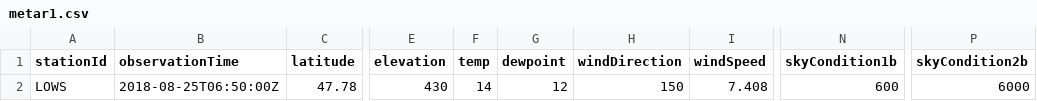
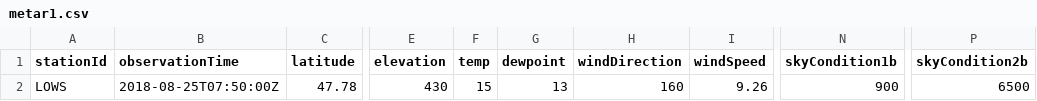
Before and after one commit to mmittlb/pywde1, a CSV file: metar1.csv, drawn as a sheet; only a part is shown, gaps mark what is left out; the diff names each change by its address in the sheet, - before the commit and + after, or states it on an @@ line.

Commit message:
Add metar1.csv

```diff
--- a/metar1.csv
+++ b/metar1.csv
-B2 (observationTime): 2018-08-25T06:50:00Z
+B2 (observationTime): 2018-08-25T07:50:00Z
-F2 (temp): 14
+F2 (temp): 15
-G2 (dewpoint): 12
+G2 (dewpoint): 13
-H2 (windDirection): 150
+H2 (windDirection): 160
-I2 (windSpeed): 7.408
+I2 (windSpeed): 9.26
-N2 (skyCondition1b): 600
+N2 (skyCondition1b): 900
-P2 (skyCondition2b): 6000
+P2 (skyCondition2b): 6500
```
